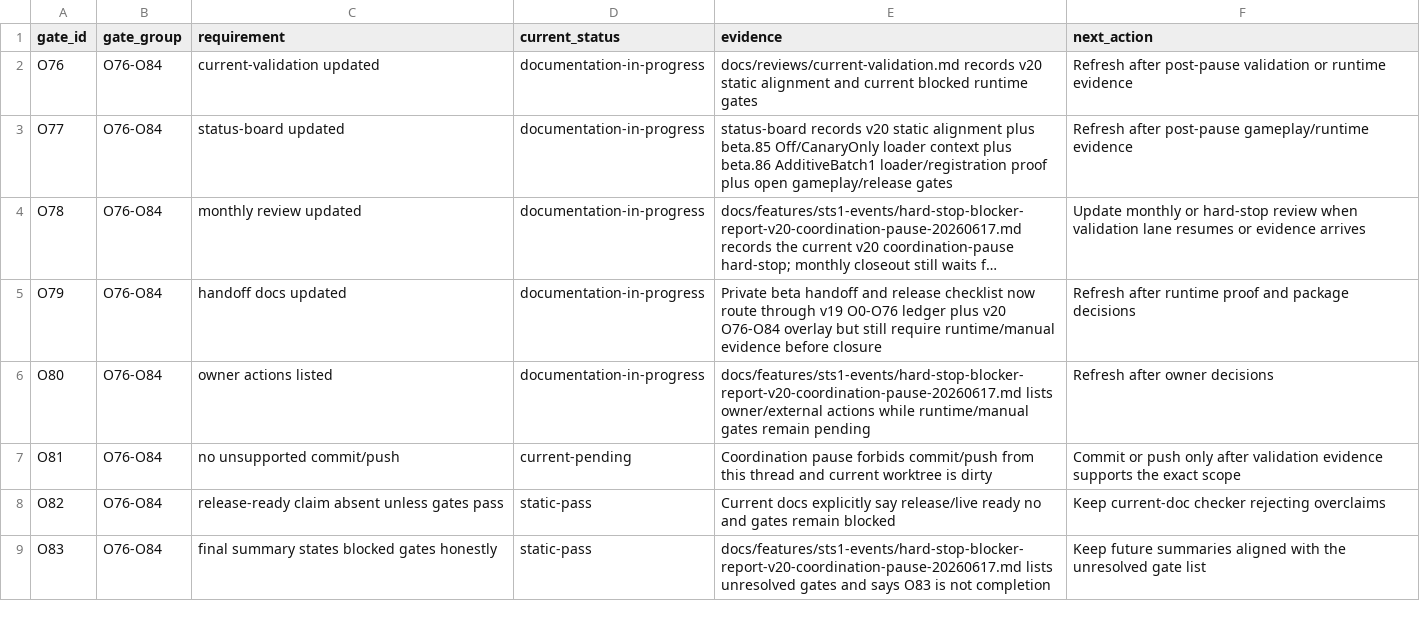
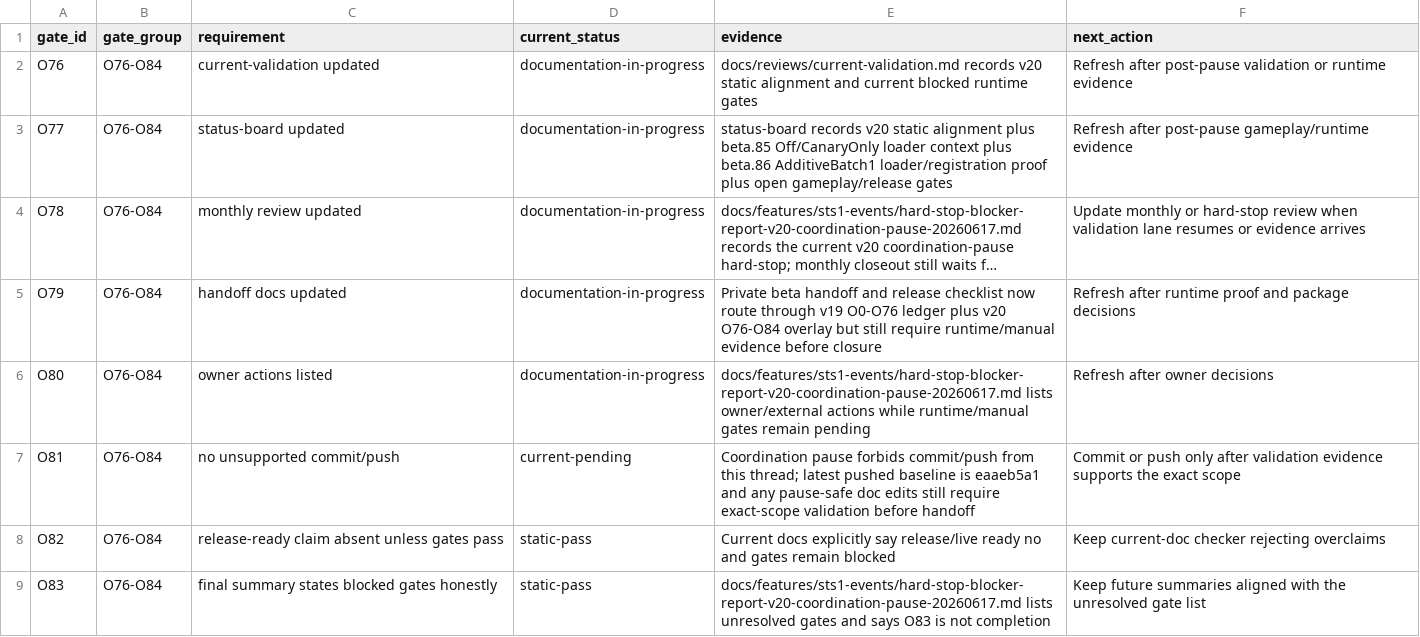
Before and after one commit to wenhuorongbing-netizen/dev-the-spire, a CSV file: docs/features/sts1-events/v20-final-gate-overlay.csv, drawn as a sheet; only a part is shown; long unchanged cells end in ….

```diff
--- a/docs/features/sts1-events/v20-final-gate-overlay.csv
+++ b/docs/features/sts1-events/v20-final-gate-overlay.csv
@@ -6,3 +6,3 @@ O79,O76-O84,handoff docs updated,documentation-in-progress,Private beta handoff
 O80,O76-O84,owner actions listed,documentation-in-progress,docs/features/sts1-events/hard-stop-blocker-report-v20-coordination-pause-20260617.md lists owner/external actions while runtime/manual gates remain pending,Refresh after owner decisions
-O81,O76-O84,no unsupported commit/push,current-pending,Coordination pause forbids commit/push from this thread and current worktree is dirty,Commit or push only after validation evidence supports the exact scope
+O81,O76-O84,no unsupported commit/push,current-pending,Coordination pause forbids commit/push from this thread; latest pushed baseline is eaaeb5a1 and any pause-safe doc edits still require exact-scope validation before handoff,Commit or push only after validation evidence supports the exact scope
 O82,O76-O84,release-ready claim absent unless gates pass,static-pass,Current docs explicitly say release/live ready no and gates remain blocked,Keep current-doc checker rejecting overclaims
```
Also changed, not shown: docs/features/sts1-events/v19-gate-ledger.csv, 24 other files.
